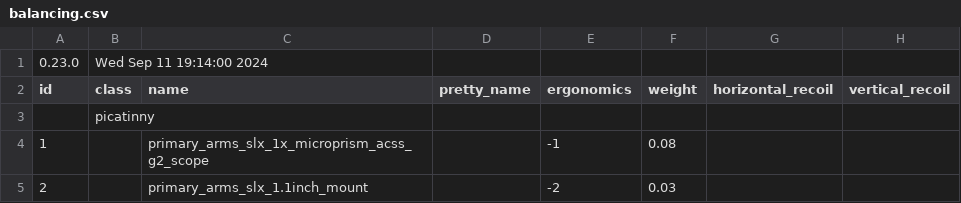
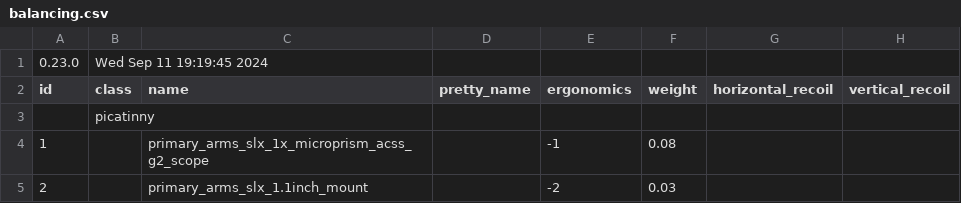
Before and after one commit to refact0r/deadline-balancing, a CSV file: balancing.csv, drawn as a sheet; only a part is shown; the diff names each change by its address in the sheet, - before the commit and + after, or states it on an @@ line.

```diff
--- a/balancing.csv
+++ b/balancing.csv
-B1 (class): Wed Sep 11 19:14:00 2024
+B1 (class): Wed Sep 11 19:19:45 2024
```
Also changed, not shown: testing.csv.
